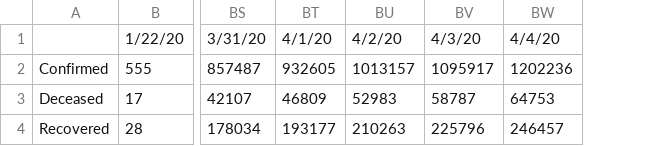
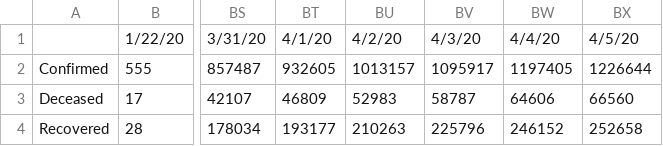
Before and after one commit to apricotsolutions/COVID-19, a CSV file: dataset03/Global_COVID-19_Timeline.csv, drawn as a sheet; only a part is shown, gaps mark what is left out; the diff names each change by its address in the sheet, - before the commit and + after, or states it on an @@ line.

```diff
--- a/dataset03/Global_COVID-19_Timeline.csv
+++ b/dataset03/Global_COVID-19_Timeline.csv
+column BX, rows 1-4: 4/5/20 | 1226644 | 66560 | 252658
-BW2: 1202236
+BW2: 1197405
-BW3: 64753
+BW3: 64606
-BW4: 246457
+BW4: 246152
```
Also changed, not shown: dataset03/Global_COVID-19_TimelineDaily.csv, dataset03/India_COVID-19_Map.csv, 8 other files.
